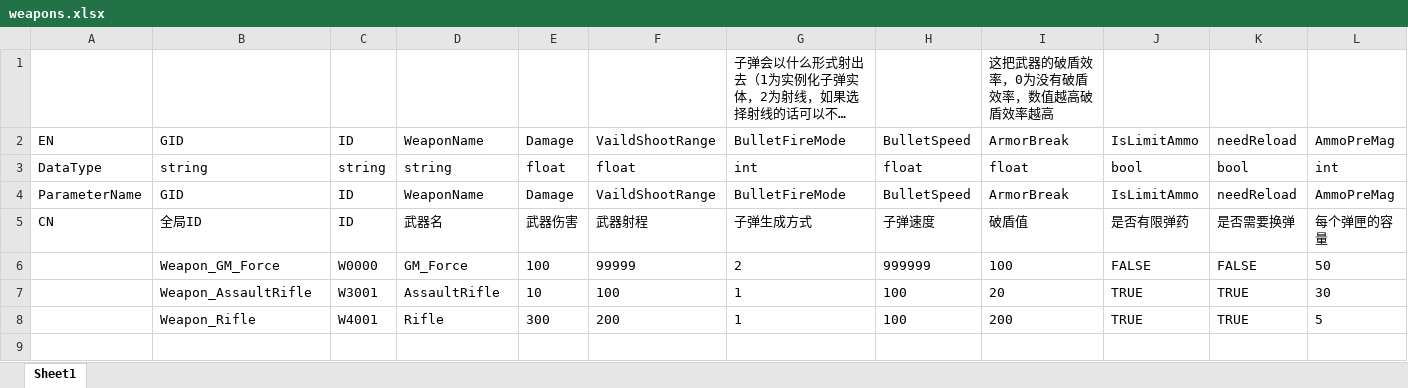
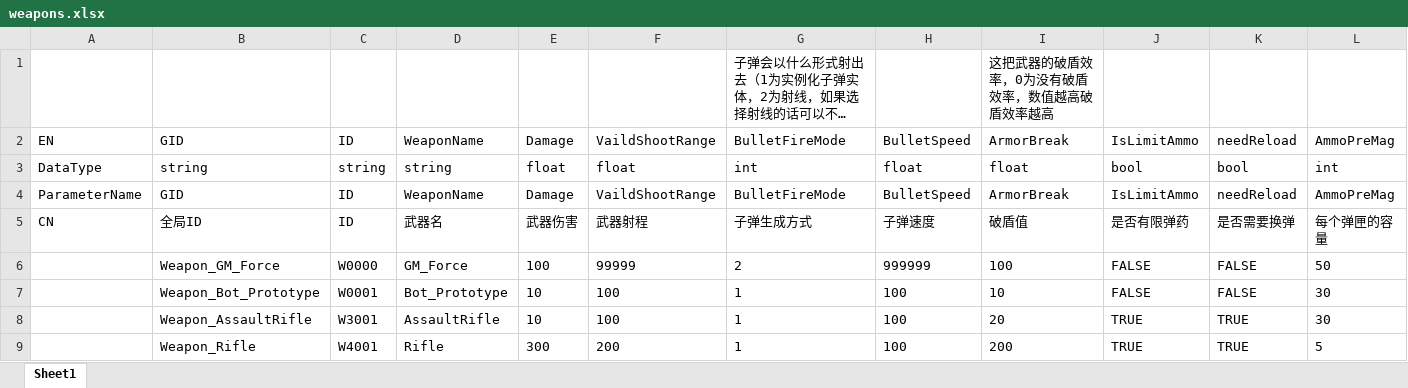
Before and after one commit to KitasanYuu/FIRMICE, an Excel workbook: Trunk_tools/Table/weapons.xlsx, sheet Sheet1, drawn as a sheet; only a part is shown; long unchanged cells end in …; values as stored, in another font and other column widths than the file's, no borders; rows hold the shown columns only; the diff names each change by its address in the sheet, - before the commit and + after, or states it on an @@ line.

Commit message:
Data-新增TargetBot武器

```diff
--- a/Trunk_tools/Table/weapons.xlsx (sheet Sheet1)
+++ b/Trunk_tools/Table/weapons.xlsx (sheet Sheet1)
+row 7:  | Weapon_Bot_Prototype | W0001 | Bot_Prototype | 10 | 100 | 1 | 100 | 10 | FALSE | FALSE | 30
```
Also changed, not shown: 4 other files.
